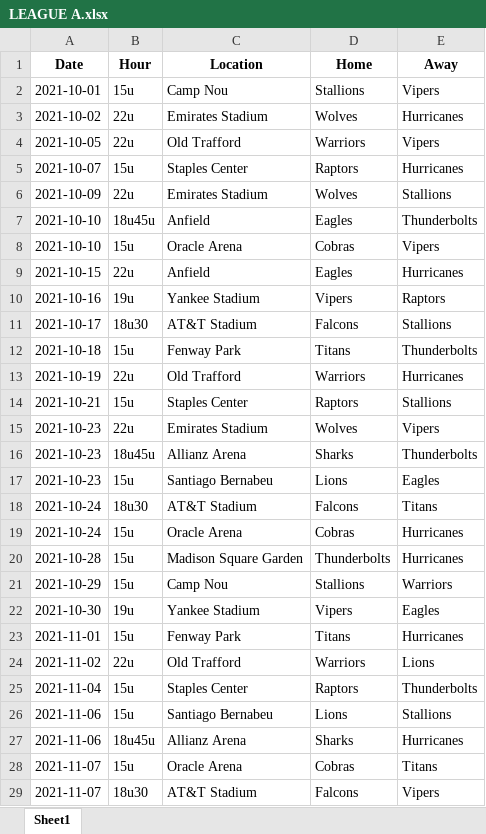
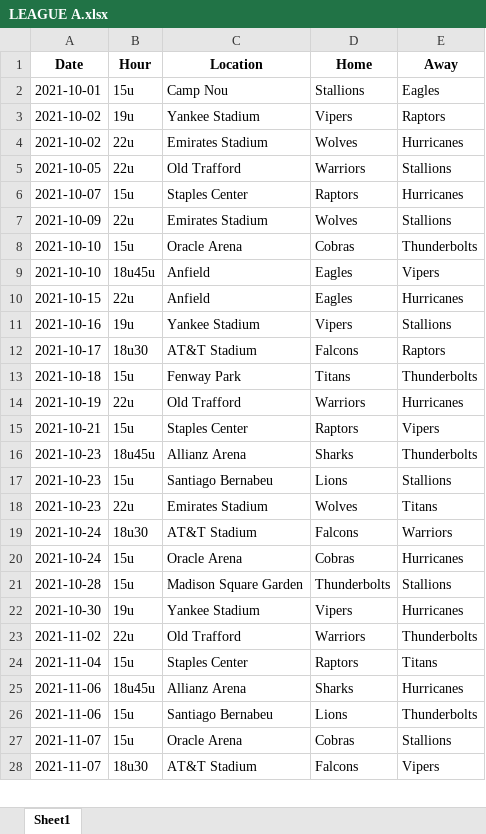
Before and after one commit to sborms/leaguescheduler, an Excel workbook: example_output/LEAGUE A.xlsx, sheet Sheet1, drawn as a sheet; only a part is shown; values as stored, in another font and other column widths than the file's, no borders; removed rows and columns are numbered as before the commit, all else as after; the diff covers the shown part only; the diff names each change by its address in the sheet, - before the commit and + after, or states it on an @@ line.

```diff
--- a/example_output/LEAGUE A.xlsx (sheet Sheet1)
+++ b/example_output/LEAGUE A.xlsx (sheet Sheet1)
-E2 (Away): Vipers
+E2 (Away): Eagles
+row 3: 2021-10-02 | 19u | Yankee Stadium | Vipers | Raptors
-E5 (Away): Vipers
+E5 (Away): Stallions
-row 7: 2021-10-10 | 18u45u | Anfield | Eagles | Thunderbolts
-E8 (Away): Vipers
+E8 (Away): Thunderbolts
+row 9: 2021-10-10 | 18u45u | Anfield | Eagles | Vipers
-E11 (Away): Raptors
+E11 (Away): Stallions
-E12 (Away): Stallions
+E12 (Away): Raptors
-E15 (Away): Stallions
+E15 (Away): Vipers
-row 15: 2021-10-23 | 22u | Emirates Stadium | Wolves | Vipers
-E17 (Away): Eagles
+E17 (Away): Stallions
+row 18: 2021-10-23 | 22u | Emirates Stadium | Wolves | Titans
-E19 (Away): Titans
+E19 (Away): Warriors
-E21 (Away): Hurricanes
+E21 (Away): Stallions
-row 21: 2021-10-29 | 15u | Camp Nou | Stallions | Warriors
-E22 (Away): Eagles
+E22 (Away): Hurricanes
-row 23: 2021-11-01 | 15u | Fenway Park | Titans | Hurricanes
-E23 (Away): Lions
+E23 (Away): Thunderbolts
-E24 (Away): Thunderbolts
+E24 (Away): Titans
-row 26: 2021-11-06 | 15u | Santiago Bernabeu | Lions | Stallions
+row 26: 2021-11-06 | 15u | Santiago Bernabeu | Lions | Thunderbolts
-E27 (Away): Titans
+E27 (Away): Stallions
```
Also changed, not shown: 28 added rows, 27 removed rows, 2 moved rows and 88 edited cells elsewhere in this sheet, example_output/LEAGUE B.xlsx, example_output/stats.xlsx, 8 other files.
